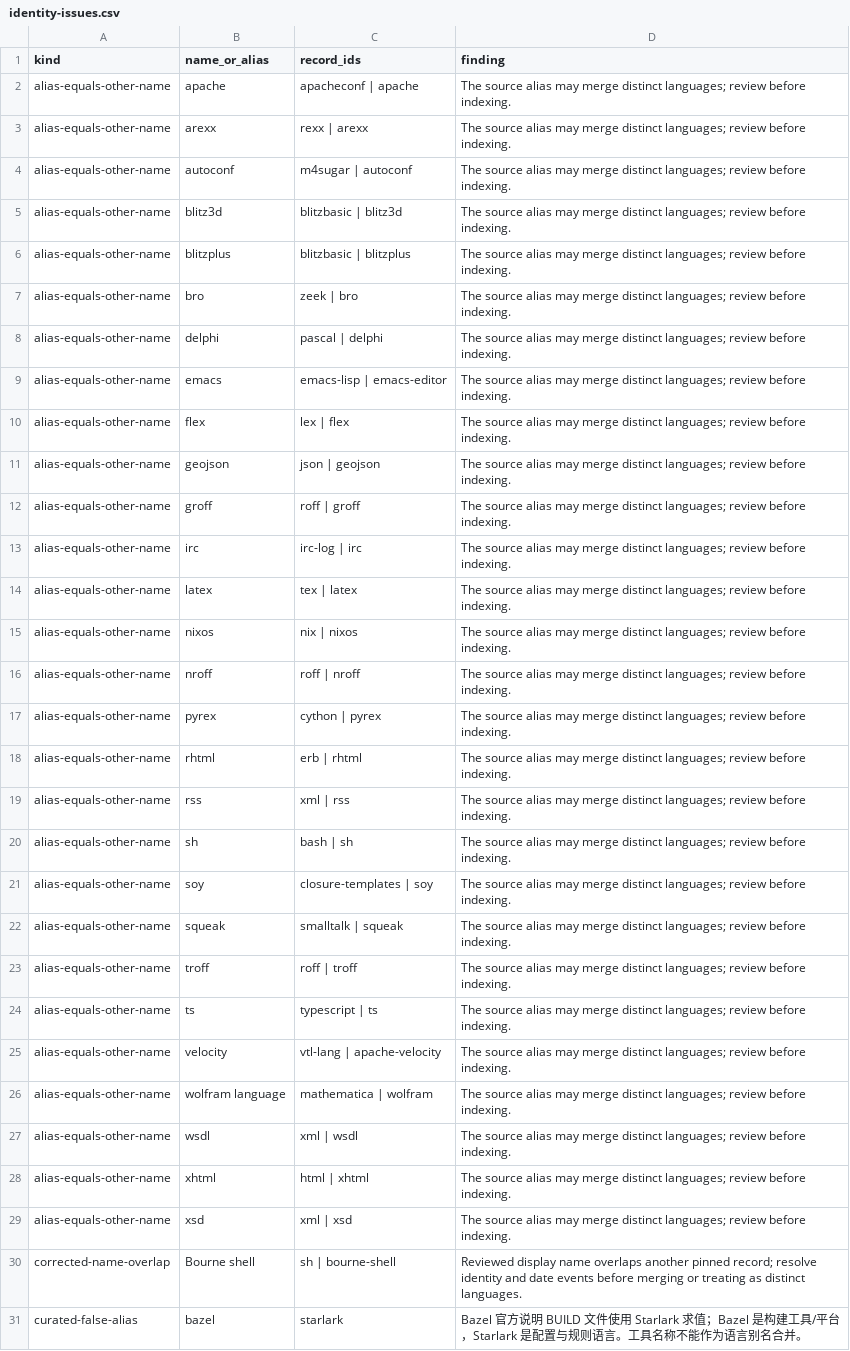
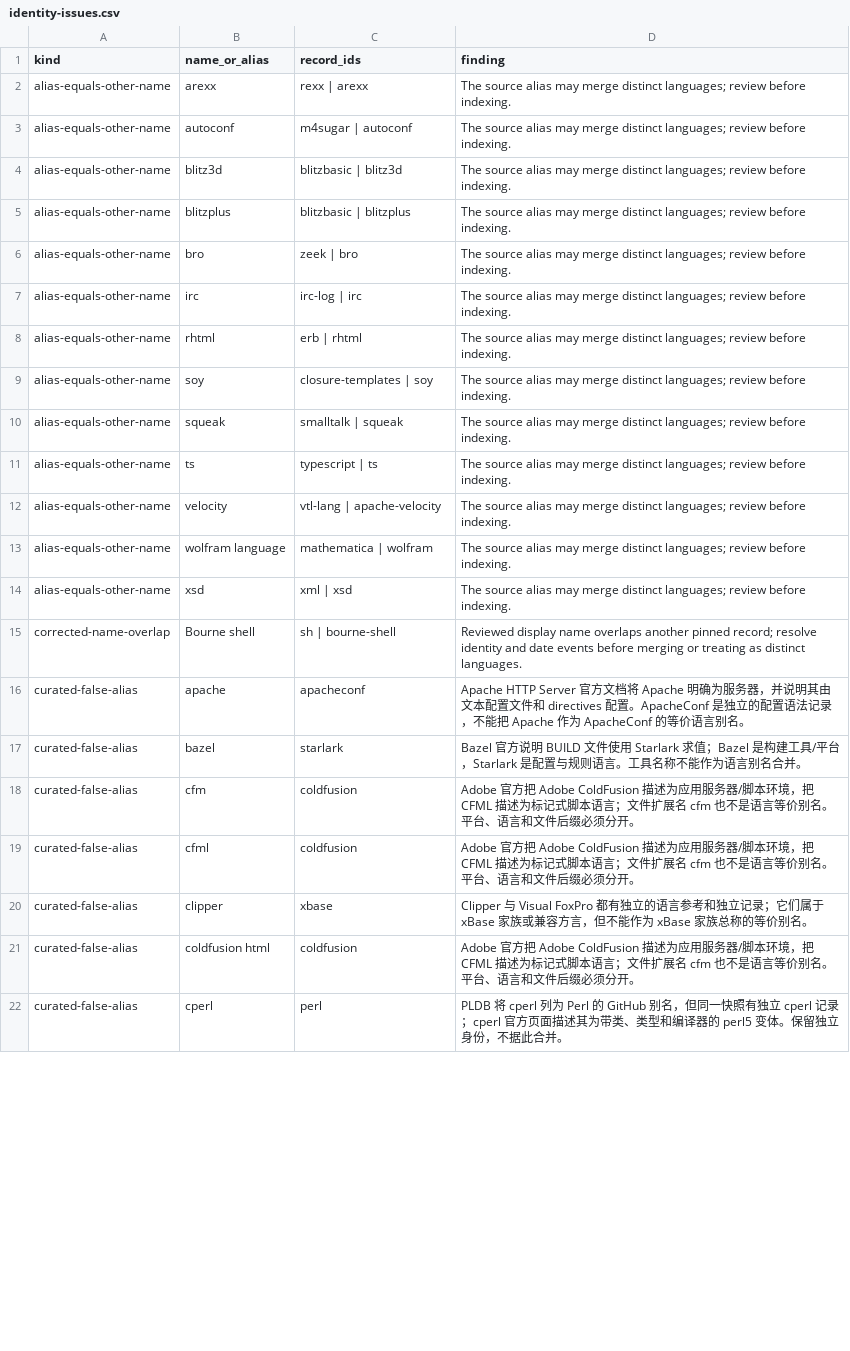
Before and after one commit to glwang-g/code-museum, a CSV file: docs/audit/identity-issues.csv, drawn as a sheet; only a part is shown; the shorter side is filled out with more unchanged rows; removed rows and columns are numbered as before the commit, all else as after; the diff covers the shown part only; the diff names each change by its address in the sheet, - before the commit and + after, or states it on an @@ line.

Commit message:
Advance relationship and identity research through batch 42
Relationship priorities batches 38-42: upgrade field-only edges to
recorded excerpts where a primary source qualifies, and close or block
the rest with explicit reopen conditions. Batch 42 verified 8 edges
(C# -> SDLang, Perl -> Flare, MATLAB -> Simit, Objective-C -> cooC,
Relational Model -> SQL, Ada -> Spark, Haskell -> Civet, Prolog -> CLPR),
closed 10, and blocked 2 (Slash endpoint defunct); no edges were added.

Identity batches 6-7 curate aliases and map eligibility. Add the
research-coverage and research-priorities tooling plus their generated
reports, and regenerate the audit artifacts.

Counts after batch 42: 461 relations (178 with recorded excerpts, 280
field-only, 3 citation-only); research ledger 135 (82 verified / 44
closed / 9 blocked); 63/63 tests and offline build pass.

```diff
--- a/docs/audit/identity-issues.csv
+++ b/docs/audit/identity-issues.csv
-row 2: alias-equals-other-name | apache | apacheconf | apache | The source alias may merge distinct languages; review before indexing.
-row 8: alias-equals-other-name | delphi | pascal | delphi | The source alias may merge distinct languages; review before indexing.
-row 9: alias-equals-other-name | emacs | emacs-lisp | emacs-editor | The source alias may merge distinct languages; review before indexing.
-row 10: alias-equals-other-name | flex | lex | flex | The source alias may merge distinct languages; review before indexing.
-row 11: alias-equals-other-name | geojson | json | geojson | The source alias may merge distinct languages; review before indexing.
-row 12: alias-equals-other-name | groff | roff | groff | The source alias may merge distinct languages; review before indexing.
-row 14: alias-equals-other-name | latex | tex | latex | The source alias may merge distinct languages; review before indexing.
-row 15: alias-equals-other-name | nixos | nix | nixos | The source alias may merge distinct languages; review before indexing.
-row 16: alias-equals-other-name | nroff | roff | nroff | The source alias may merge distinct languages; review before indexing.
-row 17: alias-equals-other-name | pyrex | cython | pyrex | The source alias may merge distinct languages; review before indexing.
-row 19: alias-equals-other-name | rss | xml | rss | The source alias may merge distinct languages; review before indexing.
-row 20: alias-equals-other-name | sh | bash | sh | The source alias may merge distinct languages; review before indexing.
-row 23: alias-equals-other-name | troff | roff | troff | The source alias may merge distinct languages; review before indexing.
-row 27: alias-equals-other-name | wsdl | xml | wsdl | The source alias may merge distinct languages; review before indexing.
-row 28: alias-equals-other-name | xhtml | html | xhtml | The source alias may merge distinct languages; review before indexing.
+row 16: curated-false-alias | apache | apacheconf | Apache HTTP Server 官方文档将 Apache 明确为服务器，并说明其由文本配置文件和 directives 配置。ApacheConf 是独立的配置语法记录，不能把 Apache 作为 ApacheConf 的等价语言别名。
```
Also changed, not shown: 14 added rows elsewhere in this file, docs/audit/label-lineage-review.csv, docs/audit/map-lineage-review.csv, 30 other files.
